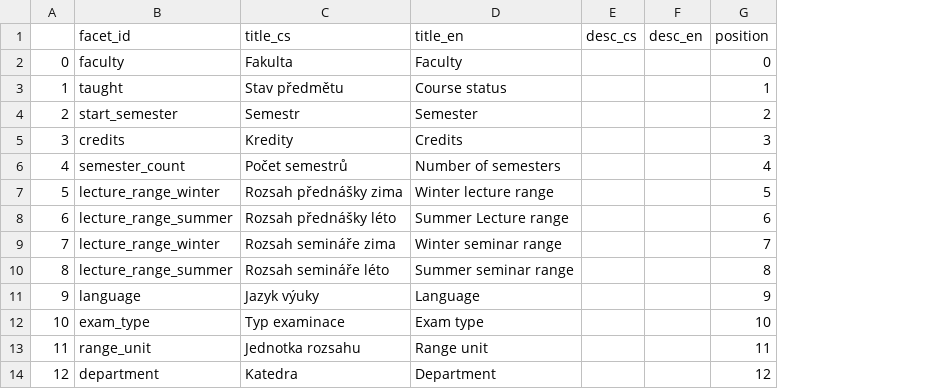
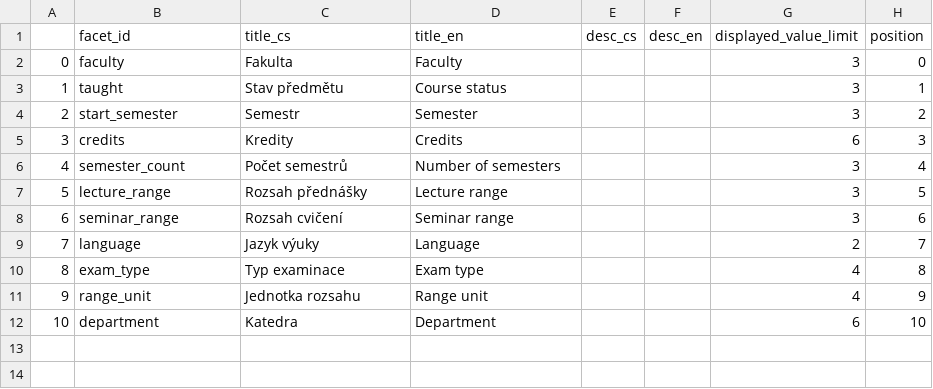
Before and after one commit to michalhercik/RecSIS, a CSV file: init_db/filter_categories.csv, drawn as a sheet; removed rows and columns are numbered as before the commit, all else as after; the diff names each change by its address in the sheet, - before the commit and + after, or states it on an @@ line.

Commit message:
lecture/seminar range & displayed value limit for category

```diff
--- a/init_db/filter_categories.csv
+++ b/init_db/filter_categories.csv
+column G (displayed_value_limit), rows 2-7: 3 | 3 | 3 | 6 | 3 | 3; rows 9-12: 2 | 4 | 4 | 6
-B7 (facet_id): lecture_range_winter
+B7 (facet_id): lecture_range
-C7 (title_cs): Rozsah přednášky zima
+C7 (title_cs): Rozsah přednášky
-D7 (title_en): Winter lecture range
+D7 (title_en): Lecture range
-row 8: 6 | lecture_range_summer | Rozsah přednášky léto | Summer Lecture range |  |  | 6
-row 9: 7 | lecture_range_winter | Rozsah semináře zima | Winter seminar range |  |  | 7
-row 10: 8 | lecture_range_summer | Rozsah semináře léto | Summer seminar range |  |  | 8
+row 8: 6 | seminar_range | Rozsah cvičení | Seminar range |  |  | 3 | 6
@@ column A renumbered from row 9 down @@
-H9 (position): 9
+H9 (position): 7
-H10 (position): 10
+H10 (position): 8
-H11 (position): 11
+H11 (position): 9
-H12 (position): 12
+H12 (position): 10
```
Also changed, not shown: init_db/filter_values.csv, 10 other files.
